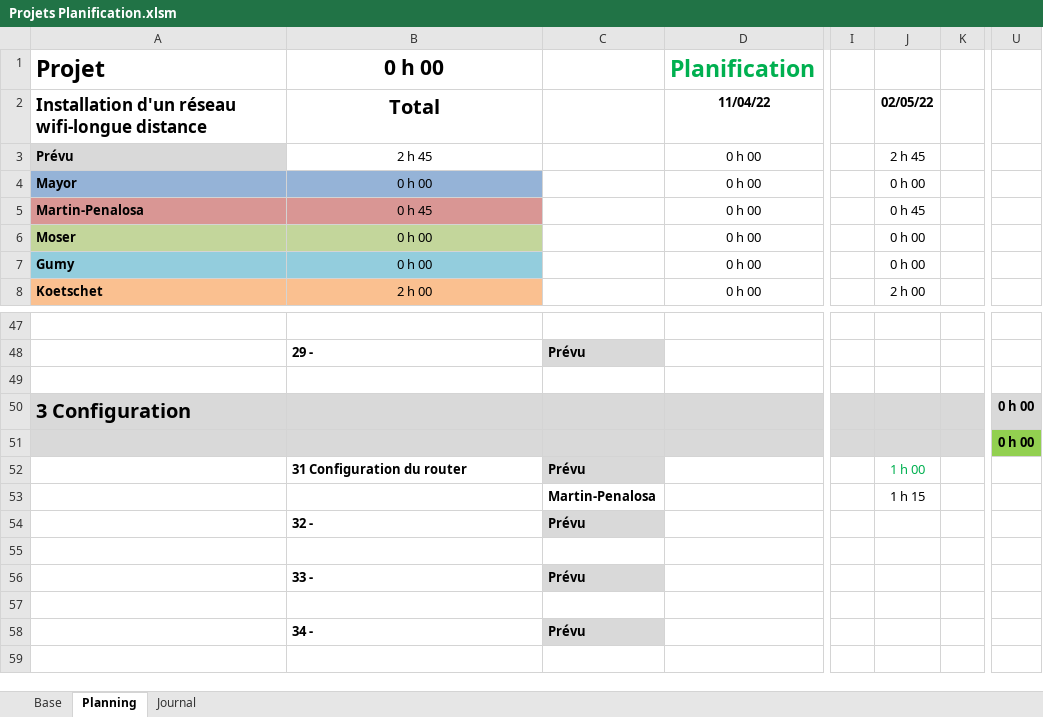
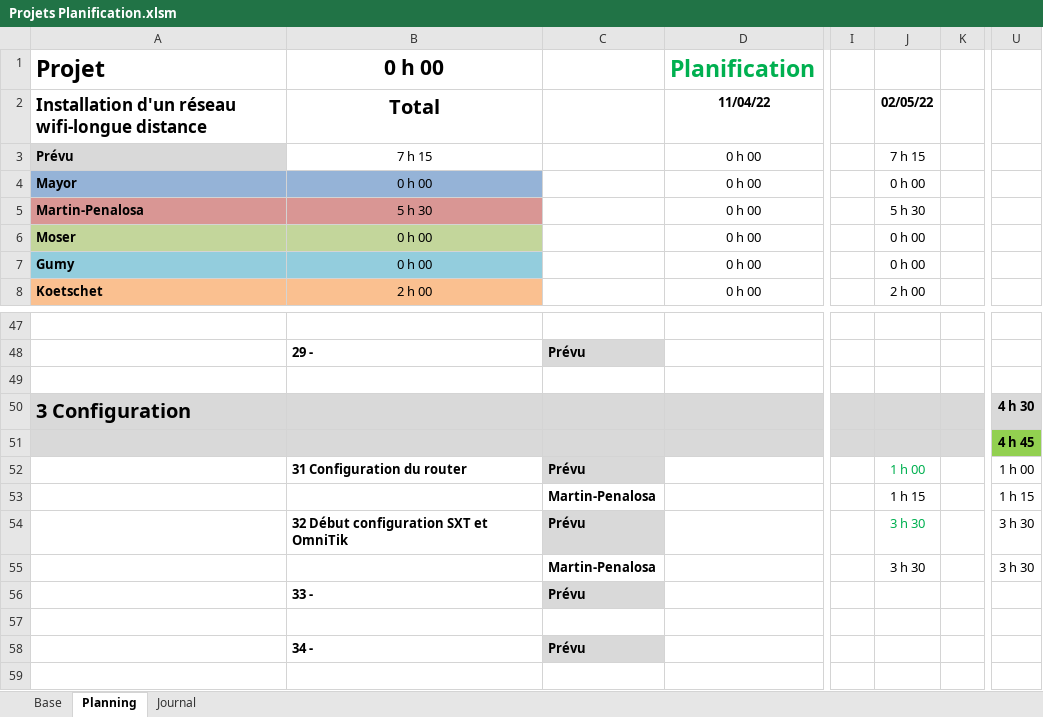
Before and after one commit to damienmayor/Projet-Groupe-Systeme, an Excel workbook: Projets Planification.xlsm, sheet Planning, drawn as a sheet; only a part is shown, gaps mark what is left out; values as stored, in another font and other column widths than the file's, no borders; conditional formats not drawn; removed rows and columns are numbered as before the commit, all else as after; rows hold the shown columns only; the diff names each change by its address in the sheet, - before the commit and + after, or states it on an @@ line.

Commit message:
update du 05.05
début config omnitik et sxt

```diff
--- a/Projets Planification.xlsm (sheet Planning)
+++ b/Projets Planification.xlsm (sheet Planning)
-B3: 2 h 45
+B3: 7 h 15
-J3: 2 h 45
+J3: 7 h 15
-B5: 0 h 45
+B5: 5 h 30
-J5: 0 h 45
+J5: 5 h 30
-U50: 0 h 00
+U50: 4 h 30
-U51: 0 h 00
+U51: 4 h 45
-U52: (empty)
+U52: 1 h 00
-U53: (empty)
+U53: 1 h 15
-row 54:  | 32 - | Prévu
-row 54: (empty)
+row 54:  | 32 Début configuration SXT et OmniTik | Prévu |  |  | 3 h 30 |  | 3 h 30
-C54 fill: none
+C54 fill: #D9D9D9
+row 55:  |  | Martin-Penalosa |  |  | 3 h 30 |  | 3 h 30
```
Also changed, not shown: sheet Journal, sheet Base.
